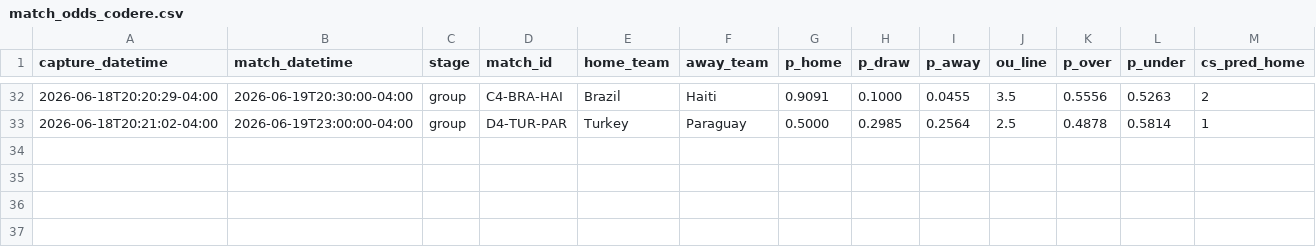
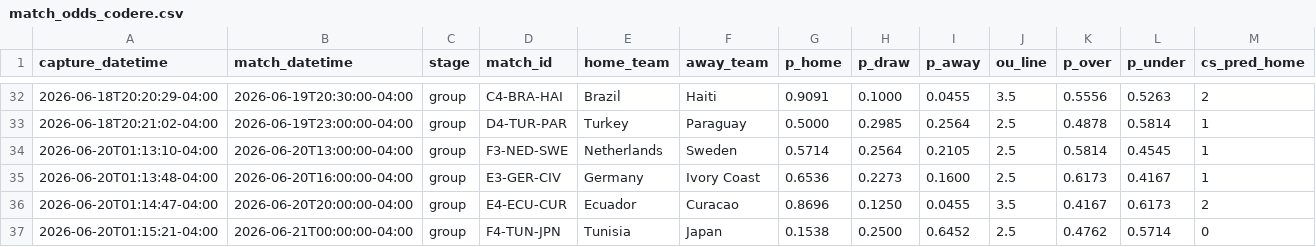
Before and after one commit to julianher/worldcup-2026-polla, a CSV file: data/match_odds_codere.csv, drawn as a sheet; only a part is shown, gaps mark what is left out; rows hold the shown columns only; the diff names each change by its address in the sheet, - before the commit and + after, or states it on an @@ line.

```diff
--- a/data/match_odds_codere.csv
+++ b/data/match_odds_codere.csv
+row 34: 2026-06-20T01:13:10-04:00 | 2026-06-20T13:00:00-04:00 | group | F3-NED-SWE | Netherlands | Sweden | 0.5714 | 0.2564 | 0.2105 | 2.5 | 0.5814 | 0.4545 | 1
+row 35: 2026-06-20T01:13:48-04:00 | 2026-06-20T16:00:00-04:00 | group | E3-GER-CIV | Germany | Ivory Coast | 0.6536 | 0.2273 | 0.1600 | 2.5 | 0.6173 | 0.4167 | 1
+row 36: 2026-06-20T01:14:47-04:00 | 2026-06-20T20:00:00-04:00 | group | E4-ECU-CUR | Ecuador | Curacao | 0.8696 | 0.1250 | 0.0455 | 3.5 | 0.4167 | 0.6173 | 2
+row 37: 2026-06-20T01:15:21-04:00 | 2026-06-21T00:00:00-04:00 | group | F4-TUN-JPN | Tunisia | Japan | 0.1538 | 0.2500 | 0.6452 | 2.5 | 0.4762 | 0.5714 | 0
```
Also changed, not shown: data/match_odds_polymarket.csv, 8 other files.
